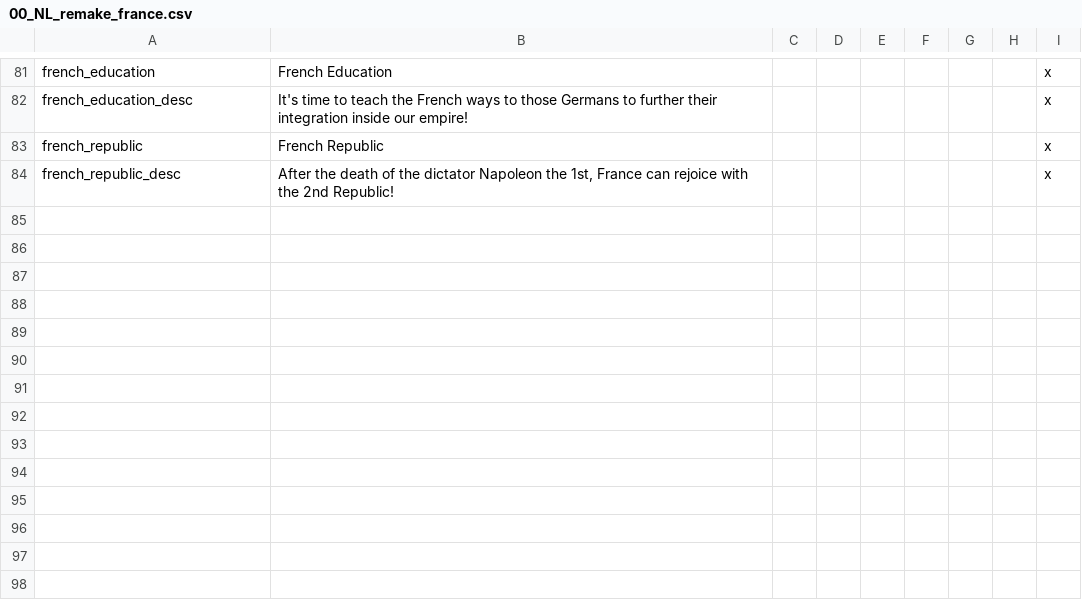
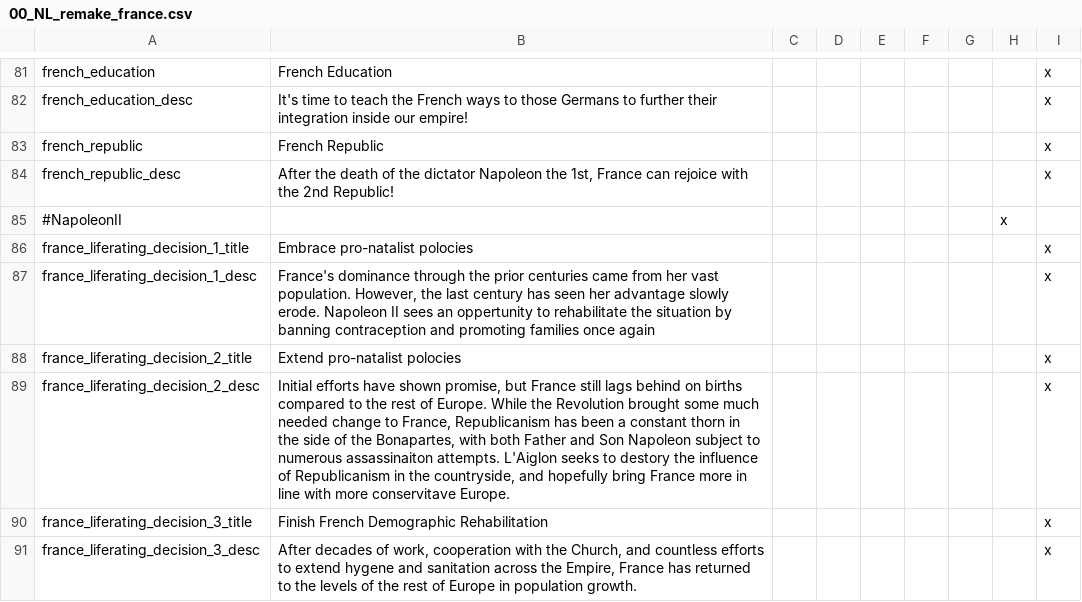
Before and after one commit to BartsFartsAndSharts/fentanyl-legacy, a CSV file: localisation/00_NL_remake_france.csv, drawn as a sheet; only a part is shown, gaps mark what is left out.

```diff
--- a/localisation/00_NL_remake_france.csv
+++ b/localisation/00_NL_remake_france.csv
@@ -84 +84,8 @@ french_republic;French Republic;;;;;;;x
 french_republic_desc;After the death of the dictator Napoleon the 1st, France can rejoice with the 2nd Republic!;;;;;;;x
+#NapoleonII;;;;;;;x
+france_liferating_decision_1_title;Embrace pro-natalist polocies;;;;;;;x
+france_liferating_decision_1_desc;France's dominance through the prior centuries came from her vast population. However, the last century has seen her advantage slowly erode. Napoleon II sees an oppertunity to rehabilitate the situation by banning contraception and promoting families once again;;;;;;;x
+france_liferating_decision_2_title;Extend pro-natalist polocies;;;;;;;x
+france_liferating_decision_2_desc;Initial efforts have shown promise, but France still lags behind on births compared to the rest of Europe. While the Revolution brought some much needed change to France, Republicanism has been a constant thorn in the side of the Bonapartes, with both Father and Son Napoleon subject to numerous assassinaiton attempts. L'Aiglon seeks to destory the influence of Republicanism in the countryside, and hopefully bring France more in line with more conservitave Europe.;;;;;;;x
+france_liferating_decision_3_title;Finish French Demographic Rehabilitation;;;;;;;x
+france_liferating_decision_3_desc;After decades of work, cooperation with the Church, and countless efforts to extend hygene and sanitation across the Empire, France has returned to the levels of the rest of Europe in population growth.;;;;;;;x
```
Also changed, not shown: 23 other files.
